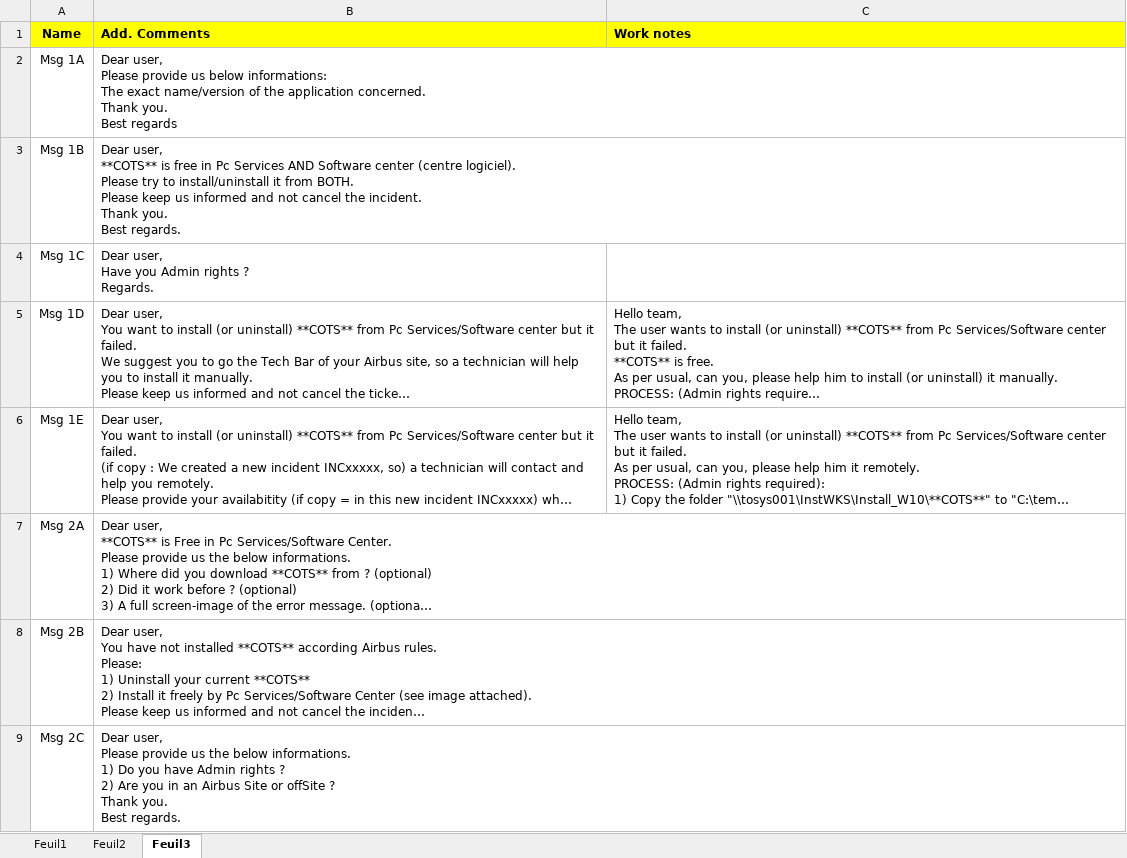
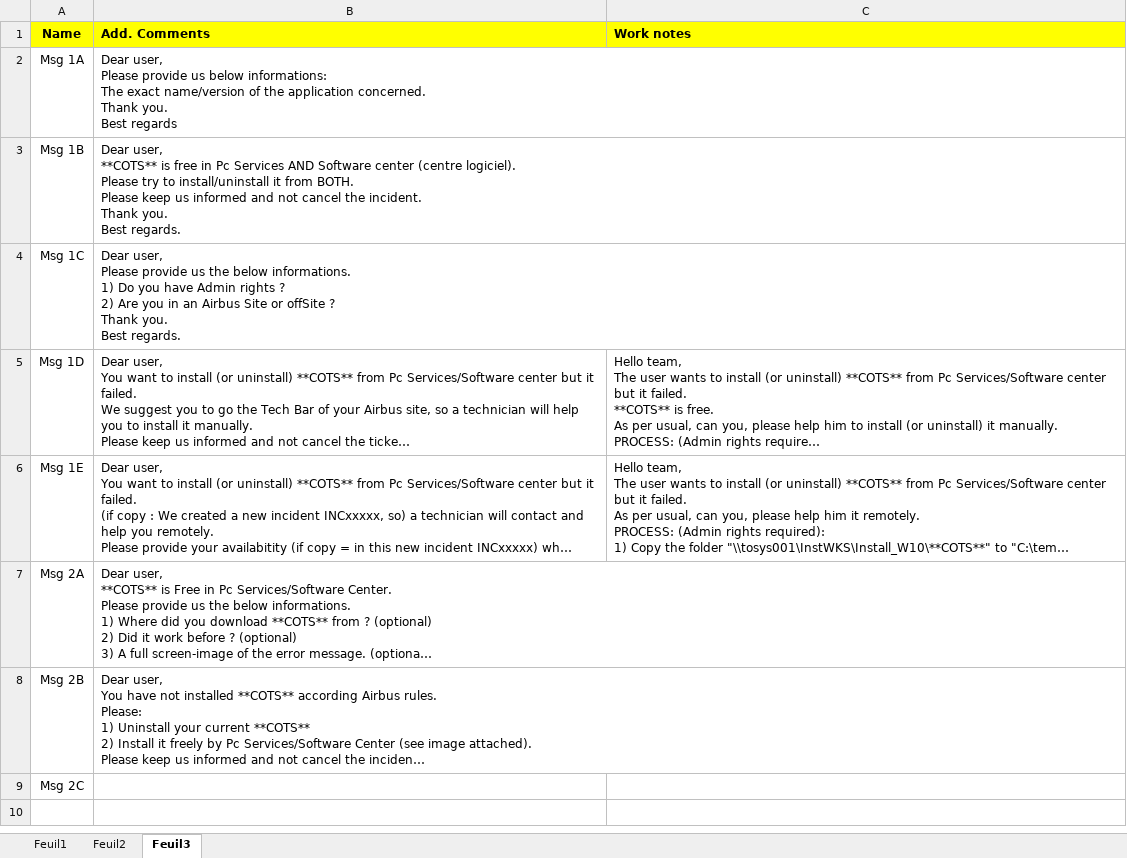
Before and after one commit to serghinerached/DsiCenter_Excel, an Excel workbook: public/data/CotsList.xlsx, sheet Feuil3, drawn as a sheet; long unchanged cells end in …; values as stored, in another font and other column widths than the file's, no borders; ↵ is a line break in a cell; the diff names each change by its address in the sheet, - before the commit and + after, or states it on an @@ line.

```diff
--- a/public/data/CotsList.xlsx (sheet Feuil3)
+++ b/public/data/CotsList.xlsx (sheet Feuil3)
-B4 (Add. Comments): Dear user, ↵ Have you Admin rights ? ↵ Regards.
+B4 (Add. Comments): Dear user, ↵ Please provide us the below informations. ↵ 1) Do you have Admin rights ? ↵ 2) Are you in an Airbus Site or offSite ? ↵ Thank you. ↵ Best regards.
-B9 (Add. Comments): Dear user, ↵ Please provide us the below informations. ↵ 1) Do you have Admin rights ? ↵ 2) Are you in an Airbus Site or offSite ? ↵ Thank you. ↵ Best regards.
+B9 (Add. Comments): (empty)
```
Also changed, not shown: 3 other files.
